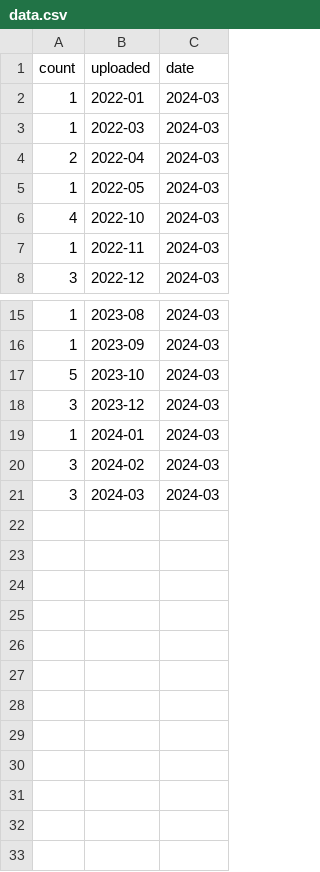
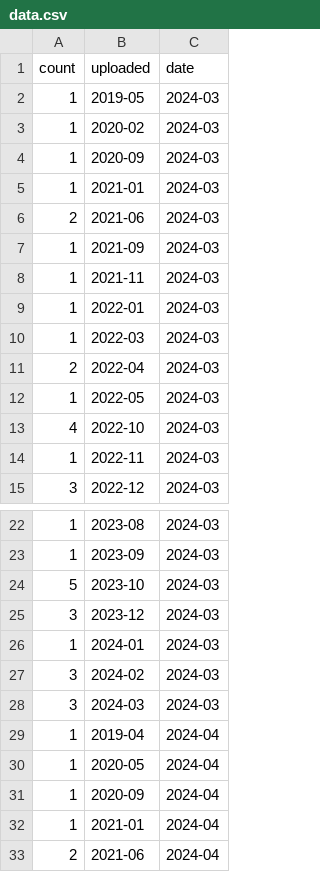
Before and after one commit to 1ucian0/1ucian0, a CSV file: data.csv, drawn as a sheet; only a part is shown, gaps mark what is left out; the diff names each change by its address in the sheet, - before the commit and + after, or states it on an @@ line.

Commit message:
Update data.csv

```diff
--- a/data.csv
+++ b/data.csv
+row 2: 1 | 2019-05 | 2024-03
+row 3: 1 | 2020-02 | 2024-03
+row 4: 1 | 2020-09 | 2024-03
+row 5: 1 | 2021-01 | 2024-03
+row 6: 2 | 2021-06 | 2024-03
+row 7: 1 | 2021-09 | 2024-03
+row 8: 1 | 2021-11 | 2024-03
+row 29: 1 | 2019-04 | 2024-04
+row 30: 1 | 2020-05 | 2024-04
+row 31: 1 | 2020-09 | 2024-04
+row 32: 1 | 2021-01 | 2024-04
+row 33: 2 | 2021-06 | 2024-04
```
